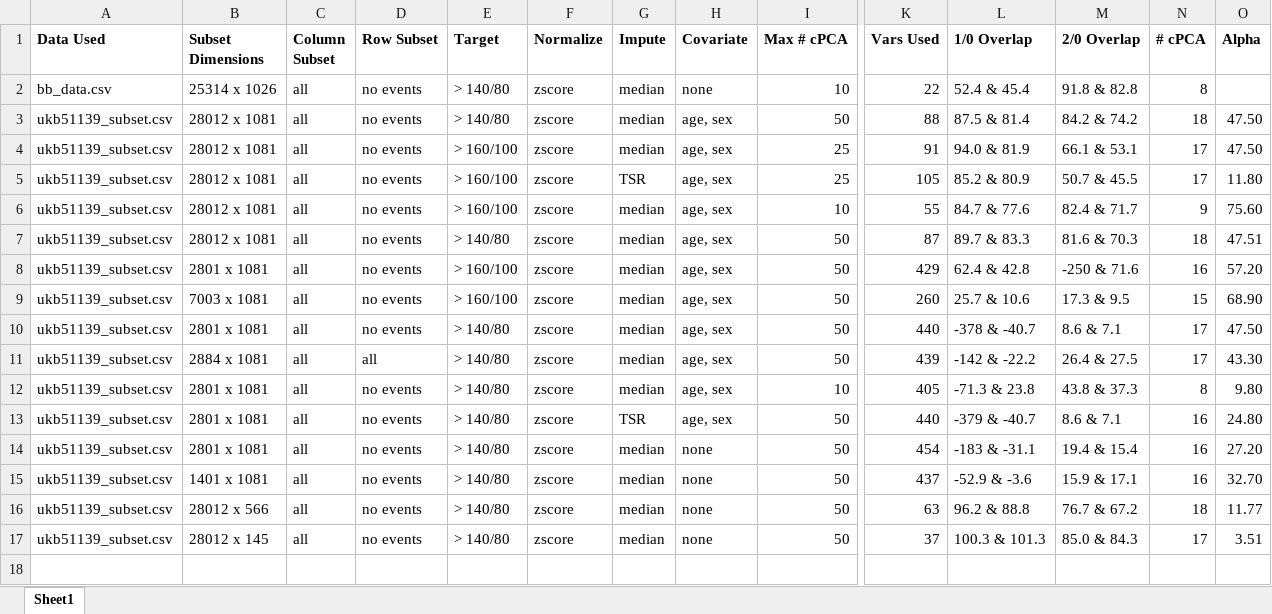
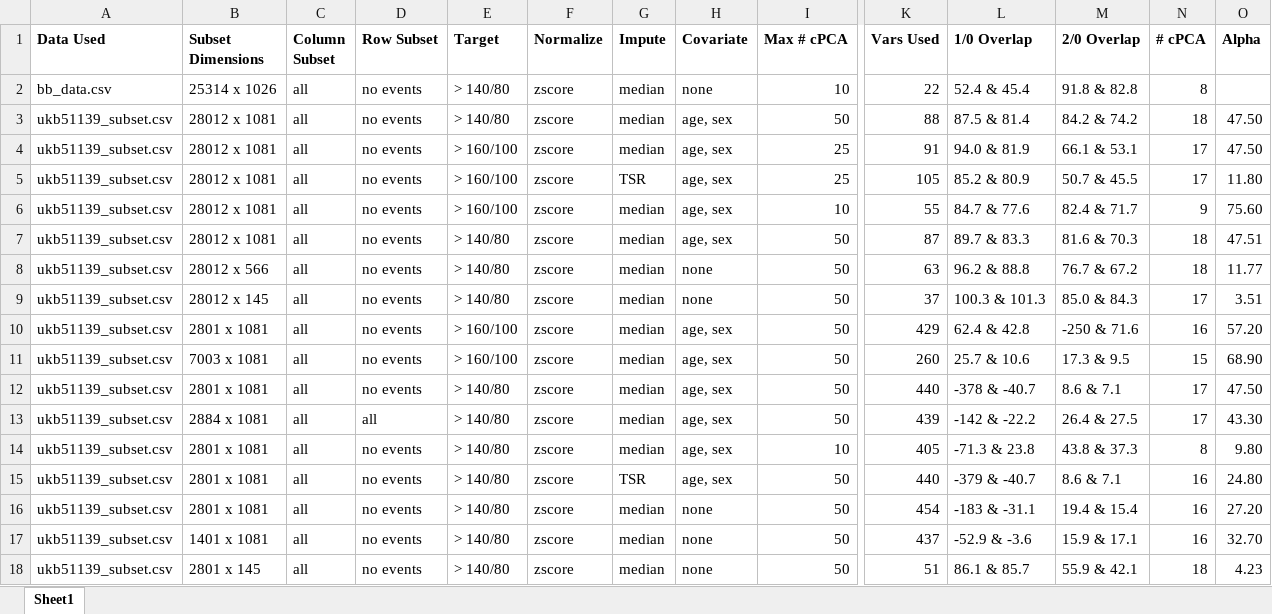
Before and after one commit to zhaohanxiong/OxfordCVM, an Excel workbook: job_history.xlsx, sheet Sheet1, drawn as a sheet; only a part is shown, gaps mark what is left out; values as stored, in another font and other column widths than the file's, no borders; addresses are those after the commit; rows hold the shown columns only; the diff names each change by its address in the sheet, - before the commit and + after, or states it on an @@ line.

Commit message:
re-ran 10% of dataset with more concentrated variables, this actually made it worse

```diff
--- a/job_history.xlsx (sheet Sheet1)
+++ b/job_history.xlsx (sheet Sheet1)
+row 8: ukb51139_subset.csv | 28012 x 566 | all | no events | > 140/80 | zscore | median | none | 50 | 63 | 96.2 & 88.8 | 76.7 & 67.2 | 18 | 11.77
@@ row 17 moved to row 9: ukb51139_subset.csv @@
-B18 (Subset Dimensions): 28012 x 566
+B18 (Subset Dimensions): 2801 x 145
-K18 (Vars Used): 63
+K18 (Vars Used): 51
-L18 (1/0 Overlap): 96.2 & 88.8
+L18 (1/0 Overlap): 86.1 & 85.7
-M18 (2/0 Overlap): 76.7 & 67.2
+M18 (2/0 Overlap): 55.9 & 42.1
-O18 (Alpha): 11.77
+O18 (Alpha): 4.23
```
Also changed, not shown: 2 other files.
